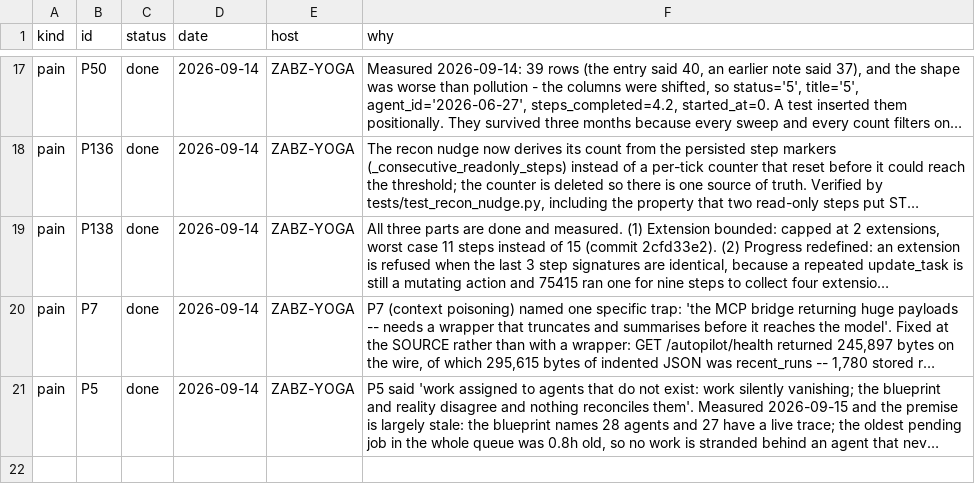
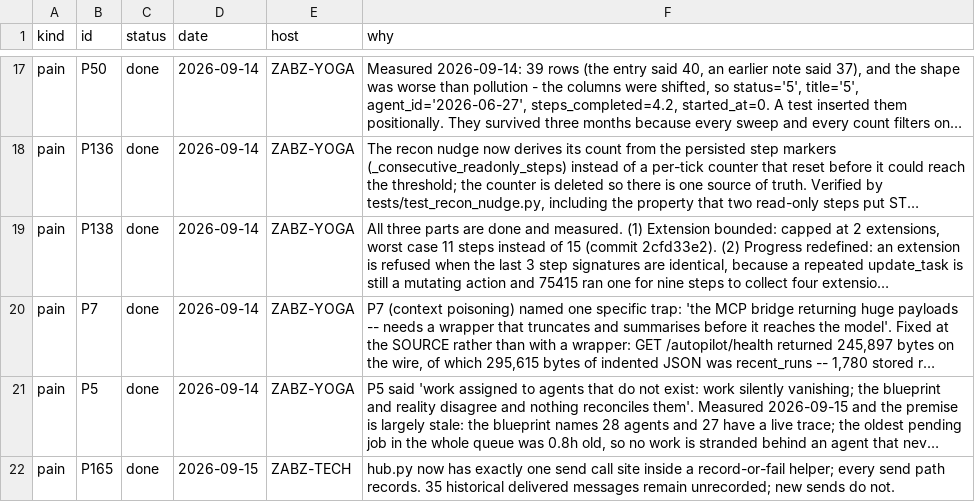
Before and after one commit to lakewoodphone/harness-config, a TSV file: journal/state/status.tsv, drawn as a sheet; only a part is shown, gaps mark what is left out; long unchanged cells end in …; the diff names each change by its address in the sheet, - before the commit and + after, or states it on an @@ line.

```diff
--- a/journal/state/status.tsv
+++ b/journal/state/status.tsv
+row 22: pain | P165 | done | 2026-09-15 | ZABZ-TECH | hub.py now has exactly one send call site inside a record-or-fail helper; every send path records. 35 historical delivered messages remain unrecorded; new sends do not.
```
Also changed, not shown: 54 other files.
